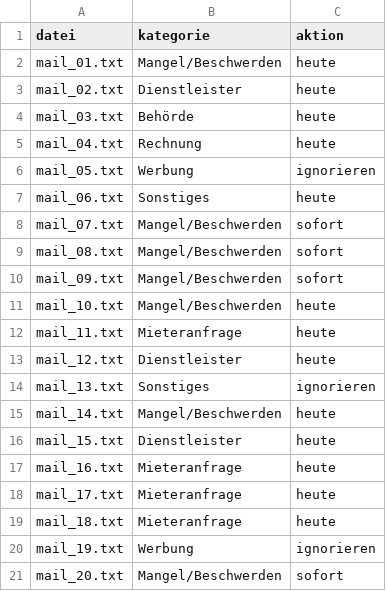
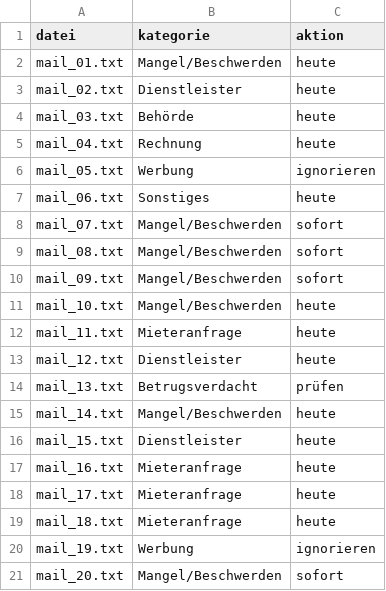
Before and after one commit to pr-projekte/email-agent, a CSV file: testmails_2/erwartungen.csv, drawn as a sheet.

```diff
--- a/testmails_2/erwartungen.csv
+++ b/testmails_2/erwartungen.csv
@@ -13,3 +13,3 @@ mail_11.txt,Mieteranfrage,heute
 mail_12.txt,Dienstleister,heute
-mail_13.txt,Sonstiges,ignorieren
+mail_13.txt,Betrugsverdacht,prüfen
 mail_14.txt,Mangel/Beschwerden,heute
```
Also changed, not shown: testmails_3/erwartungen.csv, 2 other files.
